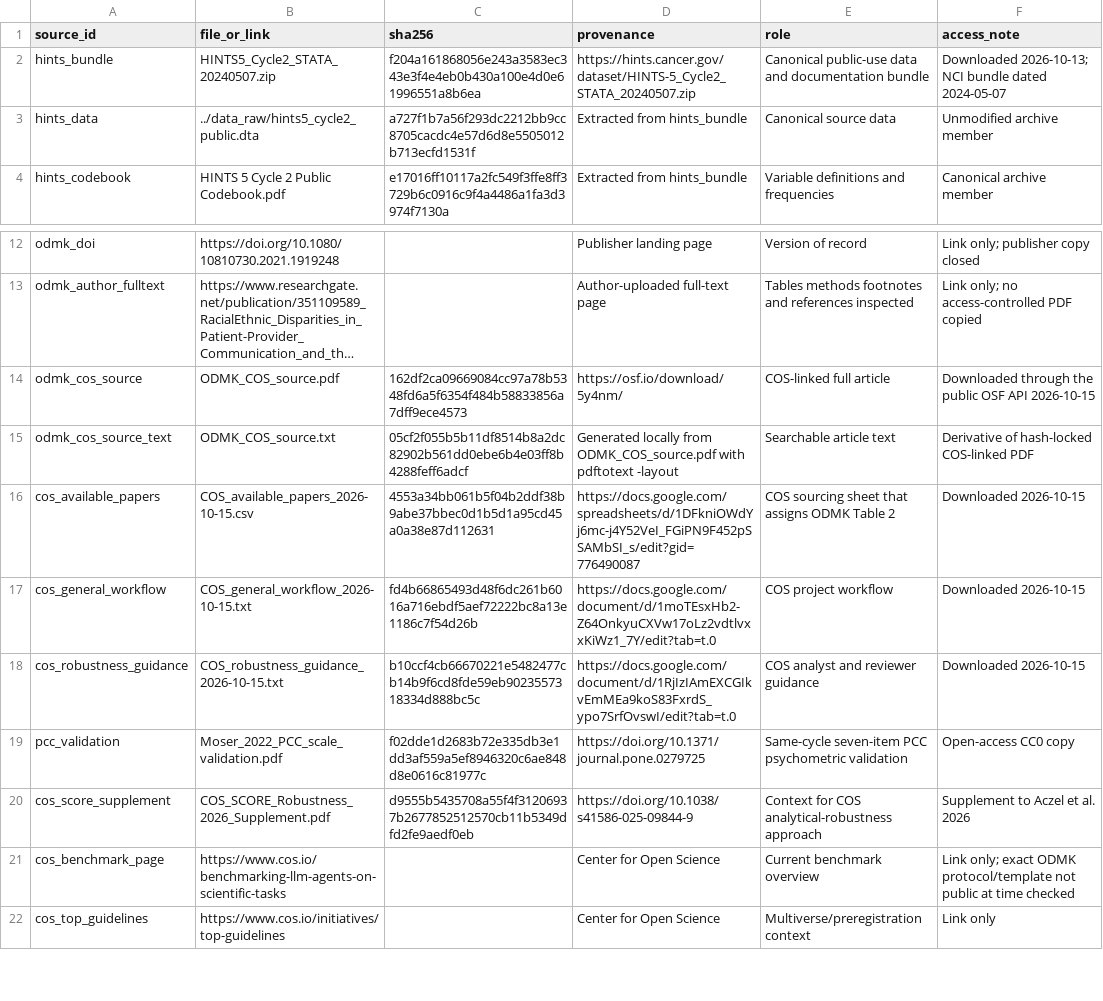
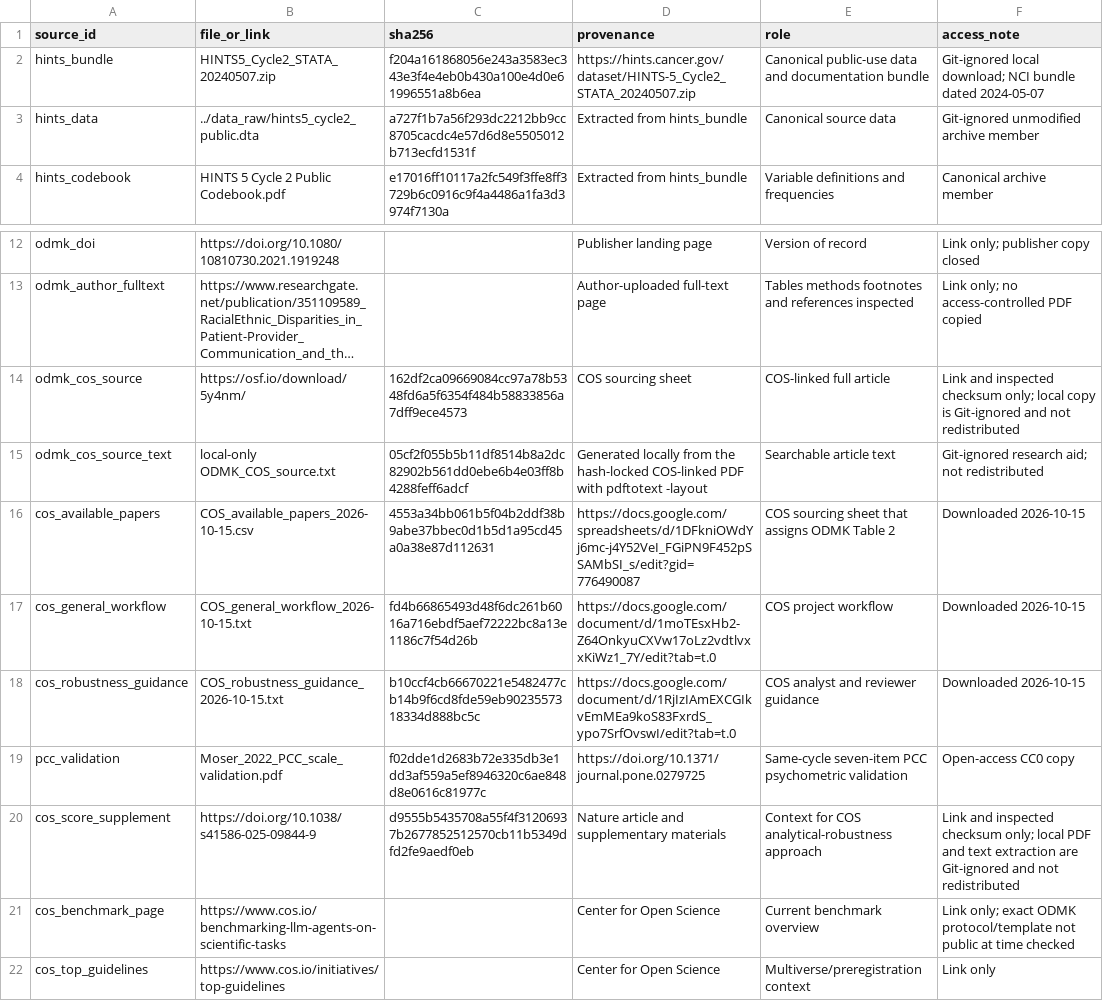
Before and after one commit to etalbert102/ODMK_robustness, a CSV file: sources/source_manifest.csv, drawn as a sheet; only a part is shown, gaps mark what is left out; long unchanged cells end in …; the diff names each change by its address in the sheet, - before the commit and + after, or states it on an @@ line.

Commit message:
Prepare repository for public release

```diff
--- a/sources/source_manifest.csv
+++ b/sources/source_manifest.csv
-F2 (access_note): Downloaded 2026-10-13; NCI bundle…
+F2 (access_note): Git-ignored local download; NCI bundle…
-F3 (access_note): Unmodified archive member
+F3 (access_note): Git-ignored unmodified archive member
-B14 (file_or_link): ODMK_COS_source.pdf
+B14 (file_or_link): https://osf.io/download/5y4nm/
-D14 (provenance): https://osf.io/download/5y4nm/
+D14 (provenance): COS sourcing sheet
-F14 (access_note): Downloaded through the public OSF API 2026-10-15
+F14 (access_note): Link and inspected checksum only; local copy is Git-ignored and not redistributed
-B15 (file_or_link): ODMK_COS_source.txt
+B15 (file_or_link): local-only ODMK_COS_source.txt
-D15 (provenance): …locally from ODMK_COS_source.pdf with pdftotext…
+D15 (provenance): …locally from the hash-locked COS-linked PDF with pdftotext…
-F15 (access_note): Derivative of hash-locked COS-linked PDF
+F15 (access_note): Git-ignored research aid; not redistributed
-B20 (file_or_link): COS_SCORE_Robustness_2026_Supplement.pdf
+B20 (file_or_link): https://doi.org/10.1038/s41586-025-09844-9
-D20 (provenance): https://doi.org/10.1038/s41586-025-09844-9
+D20 (provenance): Nature article and supplementary materials
-F20 (access_note): Supplement to Aczel et al. 2026
+F20 (access_note): Link and inspected checksum only; local PDF and text extraction are Git-ignored and not redistributed
```
Also changed, not shown: 11 other files.
